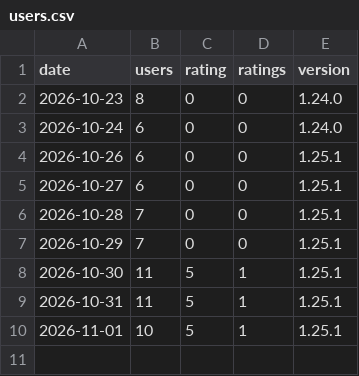
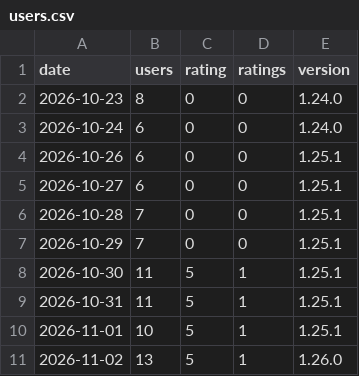
Before and after one commit to rostami5-star/livelabels-media, a CSV file: stats/users.csv, drawn as a sheet; the diff names each change by its address in the sheet, - before the commit and + after, or states it on an @@ line.

```diff
--- a/stats/users.csv
+++ b/stats/users.csv
+row 11: 2026-11-02 | 13 | 5 | 1 | 1.26.0
```
